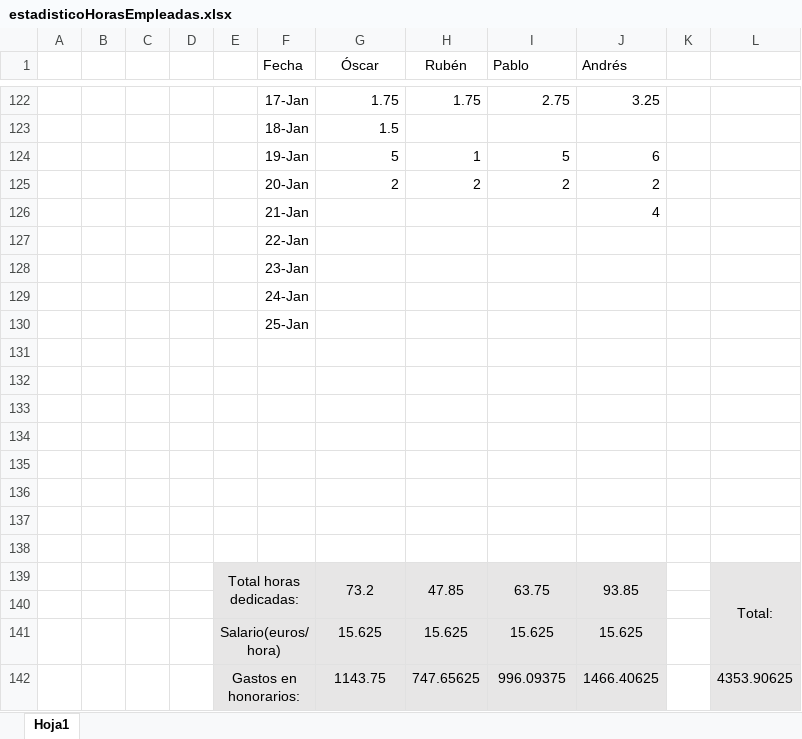
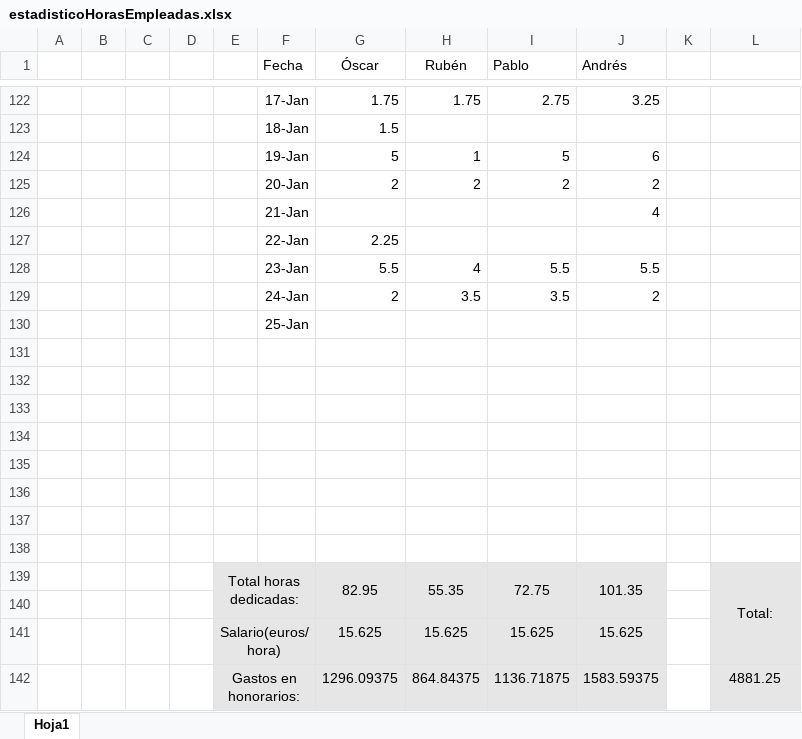
Before and after one commit to pvillacorta/TP1SE, an Excel workbook: 01 - Planificacion del Trabajo/estadisticoHorasEmpleadas.xlsx, sheet Hoja1, drawn as a sheet; only a part is shown, gaps mark what is left out; values as stored, in another font and other column widths than the file's, no borders; charts and pictures not drawn; removed rows and columns are numbered as before the commit, all else as after; the diff names each change by its address in the sheet, - before the commit and + after, or states it on an @@ line.

Commit message:
Estadisticas trabajo y control de cambios

```diff
--- a/01 - Planificacion del Trabajo/estadisticoHorasEmpleadas.xlsx (sheet Hoja1)
+++ b/01 - Planificacion del Trabajo/estadisticoHorasEmpleadas.xlsx (sheet Hoja1)
-G127 (Óscar): (empty)
+G127 (Óscar): 2.25
-row 128:  |  |  |  |  | 23-Jan
-row 129:  |  |  |  |  | 24-Jan
+row 128:  |  |  |  |  | 23-Jan | 5.5 | 4 | 5.5 | 5.5
+row 129:  |  |  |  |  | 24-Jan | 2 | 3.5 | 3.5 | 2
-row 139:  |  |  |  | Total horas dedicadas: |  | 73.2 | 47.85 | 63.75 | 93.85 |  | Total:
+row 139:  |  |  |  | Total horas dedicadas: |  | 82.95 | 55.35 | 72.75 | 101.35 |  | Total:
-row 142:  |  |  |  | Gastos en honorarios: |  | 1143.75 | 747.65625 | 996.09375 | 1466.40625 |  | 4353.90625
+row 142:  |  |  |  | Gastos en honorarios: |  | 1296.09375 | 864.84375 | 1136.71875 | 1583.59375 |  | 4881.25
```
Also changed, not shown: charts or pictures, 2 other files.
